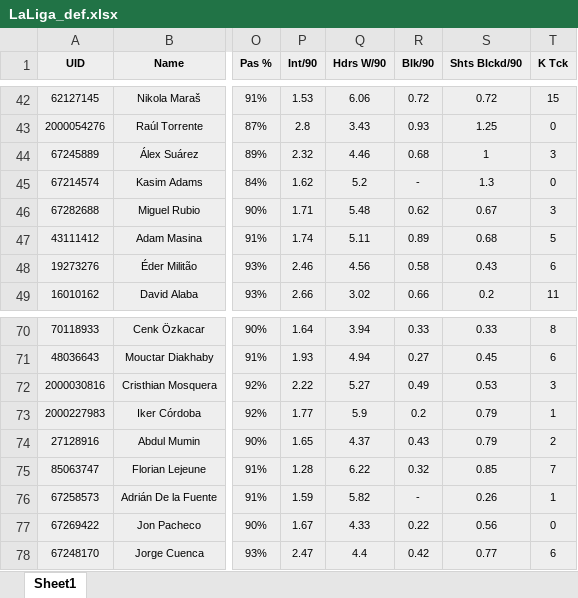
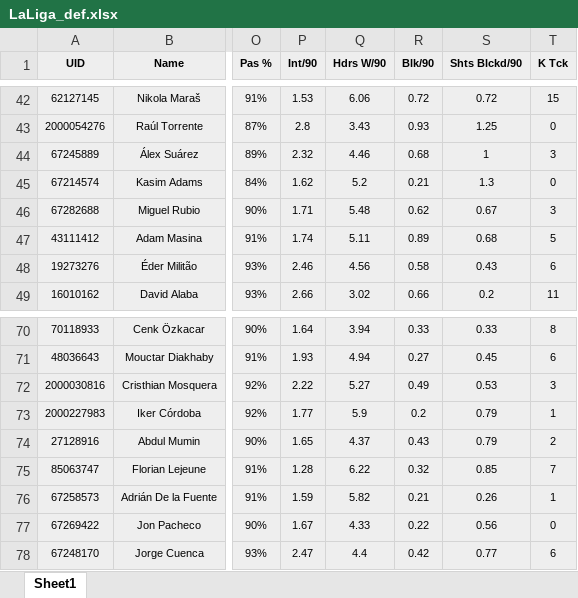
Before and after one commit to Jagrat-Sharma/CPS109-FM-Algorithm, an Excel workbook: LaLiga_def.xlsx, sheet Sheet1, drawn as a sheet; only a part is shown, gaps mark what is left out; values as stored, in another font and other column widths than the file's, no borders; the diff names each change by its address in the sheet, - before the commit and + after, or states it on an @@ line.

```diff
--- a/LaLiga_def.xlsx (sheet Sheet1)
+++ b/LaLiga_def.xlsx (sheet Sheet1)
-R45 (Blk/90): -
+R45 (Blk/90): 0.21
-R76 (Blk/90): -
+R76 (Blk/90): 0.21
```
Also changed, not shown: Bundesliga def.xlsx, Prem Def.xlsx, 1 other file.
